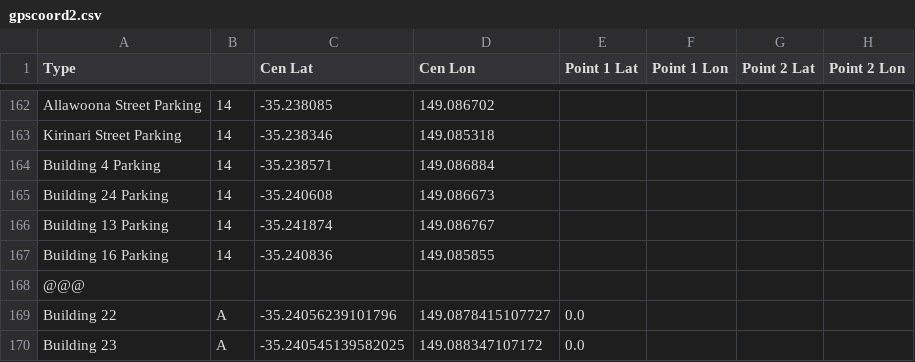
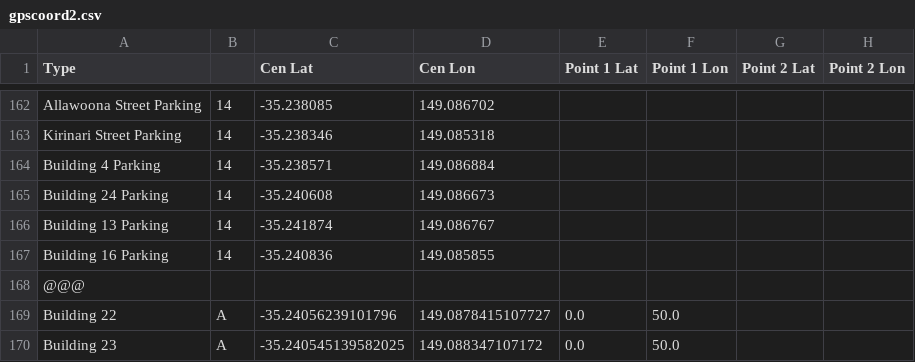
Before and after one commit to SoftwareEngineeringPractice2017/UCDetailedMaps, a CSV file: app/src/main/res/raw/gpscoord2.csv, drawn as a sheet; only a part is shown, gaps mark what is left out; the diff names each change by its address in the sheet, - before the commit and + after, or states it on an @@ line.

```diff
--- a/app/src/main/res/raw/gpscoord2.csv
+++ b/app/src/main/res/raw/gpscoord2.csv
-F169:F170 (Point 1 Lon): (empty)
+F169:F170 (Point 1 Lon): 50.0
```
Also changed, not shown: 3 other files.
